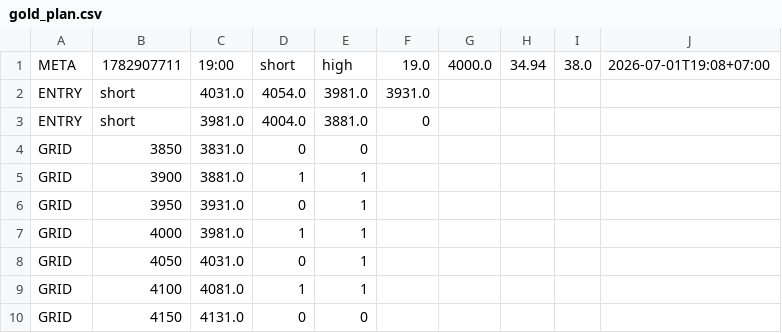
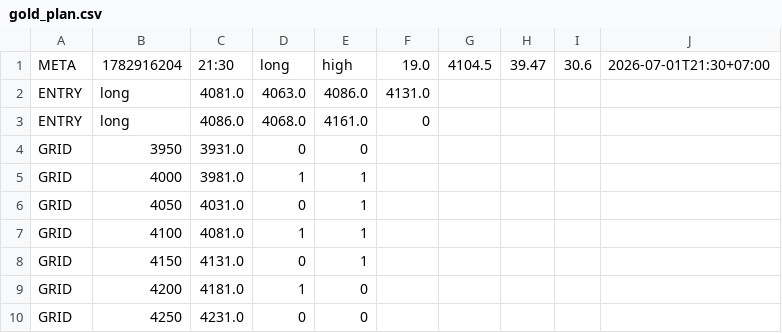
Before and after one commit to puak1689/gold-oi-dashboard, a CSV file: data/gold_plan.csv, drawn as a sheet.

Commit message:
Auto plan 21:30 2026-07-01

```diff
--- a/data/gold_plan.csv
+++ b/data/gold_plan.csv
@@ -1,7 +1,5 @@
-META,1782907711,19:00,short,high,19.0,4000.0,34.94,38.0,2026-07-01T19:08+07:00
-ENTRY,short,4031.0,4054.0,3981.0,3931.0
-ENTRY,short,3981.0,4004.0,3881.0,0
-GRID,3850,3831.0,0,0
-GRID,3900,3881.0,1,1
-GRID,3950,3931.0,0,1
+META,1782916204,21:30,long,high,19.0,4104.5,39.47,30.6,2026-07-01T21:30+07:00
+ENTRY,long,4081.0,4063.0,4086.0,4131.0
+ENTRY,long,4086.0,4068.0,4161.0,0
+GRID,3950,3931.0,0,0
 GRID,4000,3981.0,1,1
@@ -9,2 +7,4 @@ GRID,4050,4031.0,0,1
 GRID,4100,4081.0,1,1
-GRID,4150,4131.0,0,0
+GRID,4150,4131.0,0,1
+GRID,4200,4181.0,1,0
+GRID,4250,4231.0,0,0
```
Also changed, not shown: 4 other files.
